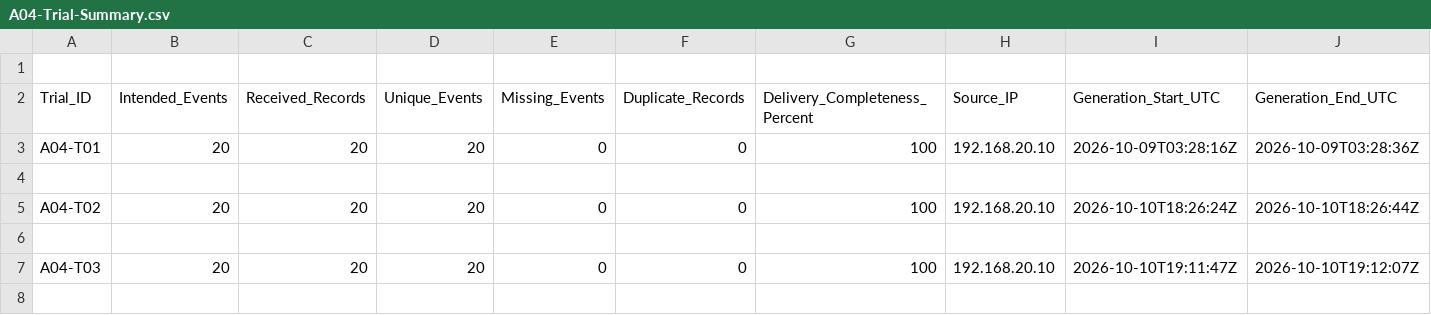
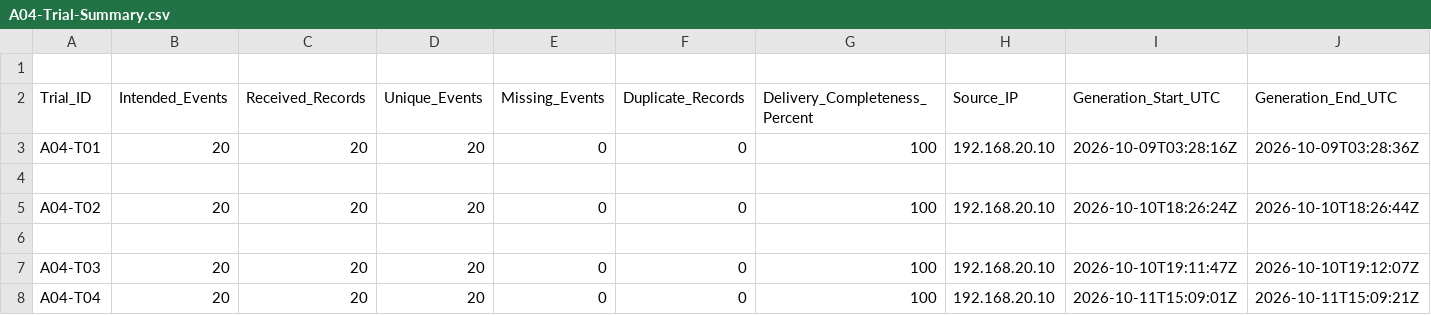
Before and after one commit to Emmanuel-Ampong/RC-002-Enterprise-Network-Security-Observability, a CSV file: datasets/M5-Controlled-Abnormal-Behavior/A04-Infrastructure-Events/A04-Trial-Summary.csv, drawn as a sheet; only a part is shown; rows hold the shown columns only; the diff names each change by its address in the sheet, - before the commit and + after, or states it on an @@ line.

Commit message:
RC002 M5 A04 T04: verify infrastructure event burst and preserve evidence

```diff
--- a/datasets/M5-Controlled-Abnormal-Behavior/A04-Infrastructure-Events/A04-Trial-Summary.csv
+++ b/datasets/M5-Controlled-Abnormal-Behavior/A04-Infrastructure-Events/A04-Trial-Summary.csv
+row 8: A04-T04 | 20 | 20 | 20 | 0 | 0 | 100 | 192.168.20.10 | 2026-10-11T15:09:01Z | 2026-10-11T15:09:21Z
```
Also changed, not shown: 10 other files.
